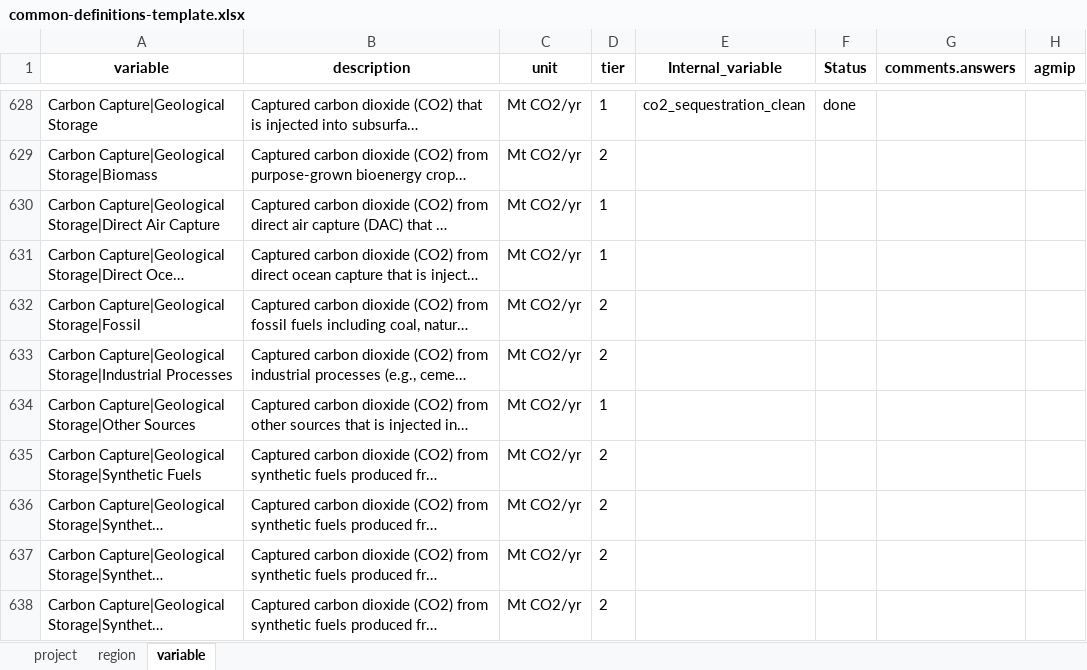
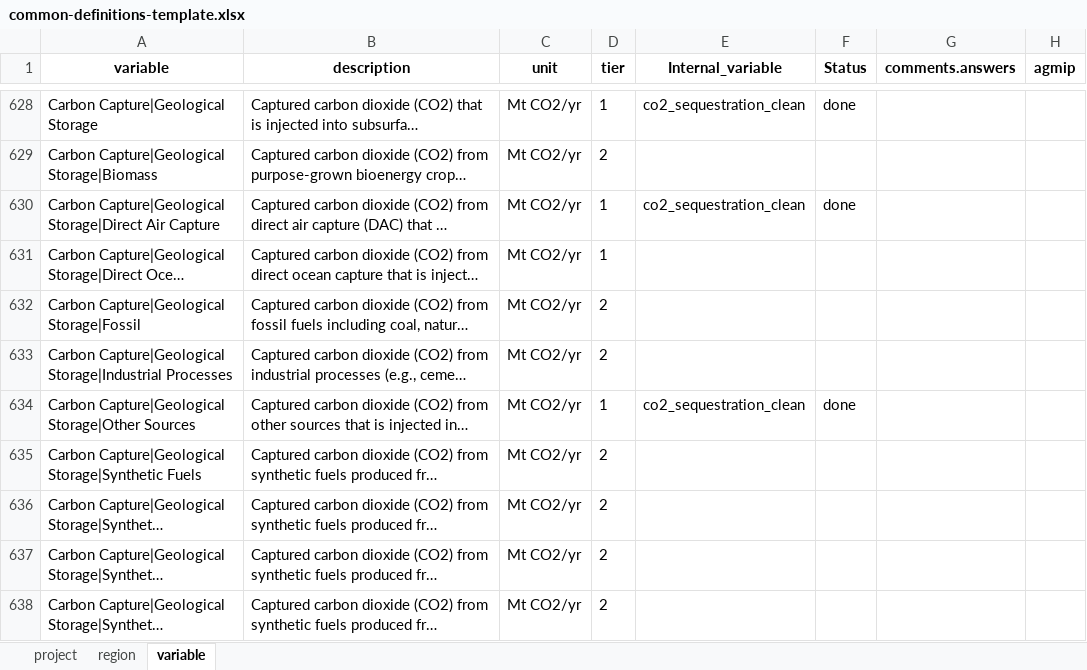
Before and after one commit to GCAM-KAIST/gcamreport-kaist, an Excel workbook: inst/extdata/template/GCAM7.1/common-definitions-template.xlsx, sheet variable, drawn as a sheet; only a part is shown, gaps mark what is left out; long unchanged cells end in …; values as stored, in another font and other column widths than the file's, no borders; the diff covers the shown part only; the diff names each change by its address in the sheet, - before the commit and + after, or states it on an @@ line.

```diff
--- a/inst/extdata/template/GCAM7.1/common-definitions-template.xlsx (sheet variable)
+++ b/inst/extdata/template/GCAM7.1/common-definitions-template.xlsx (sheet variable)
-E630 (Internal_variable): (empty)
+E630 (Internal_variable): co2_sequestration_clean
-F630 (Status): (empty)
+F630 (Status): done
-E634 (Internal_variable): (empty)
+E634 (Internal_variable): co2_sequestration_clean
-F634 (Status): (empty)
+F634 (Status): done
```
Also changed, not shown: 337 edited cells elsewhere in this sheet, sheet project, 10 other files.
